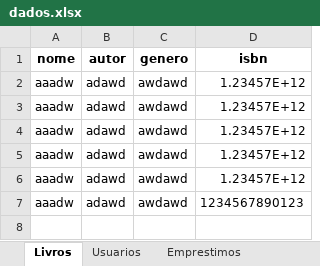
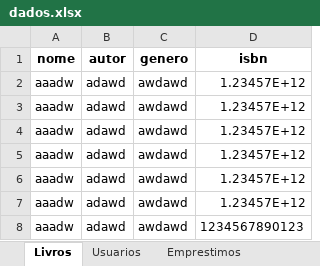
Before and after one commit to OxeAlunos/alunos, an Excel workbook: dados.xlsx, sheet Livros, drawn as a sheet; values as stored, in another font and other column widths than the file's, no borders; the diff names each change by its address in the sheet, - before the commit and + after, or states it on an @@ line.

```diff
--- a/dados.xlsx (sheet Livros)
+++ b/dados.xlsx (sheet Livros)
+row 7: aaadw | adawd | awdawd | 1.23457E+12
```
Also changed, not shown: sheet Usuarios, 3 other files.
